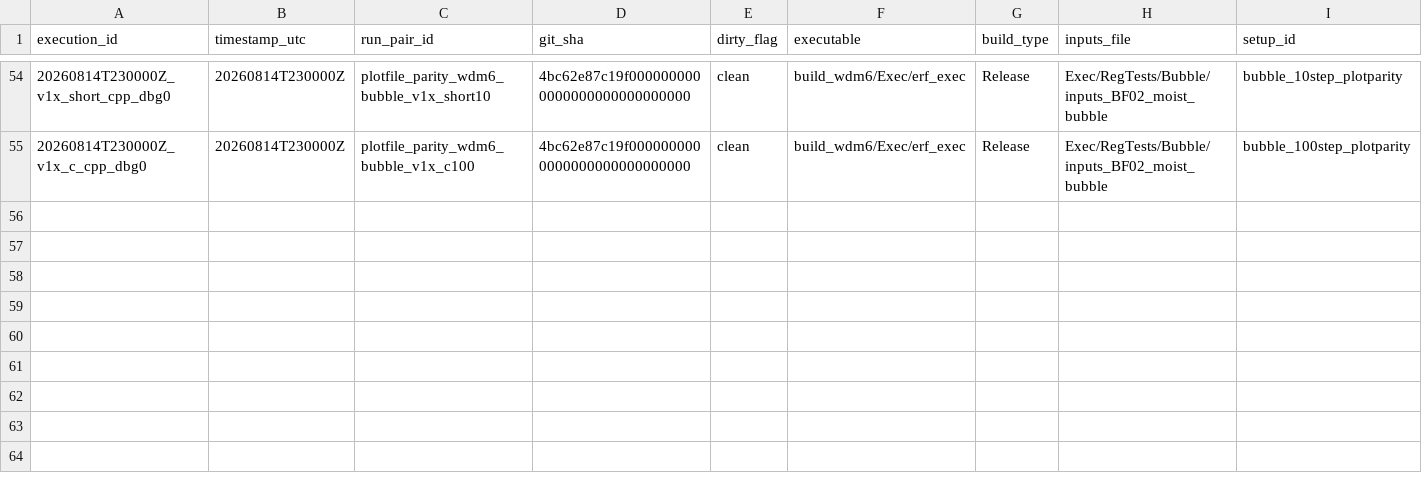
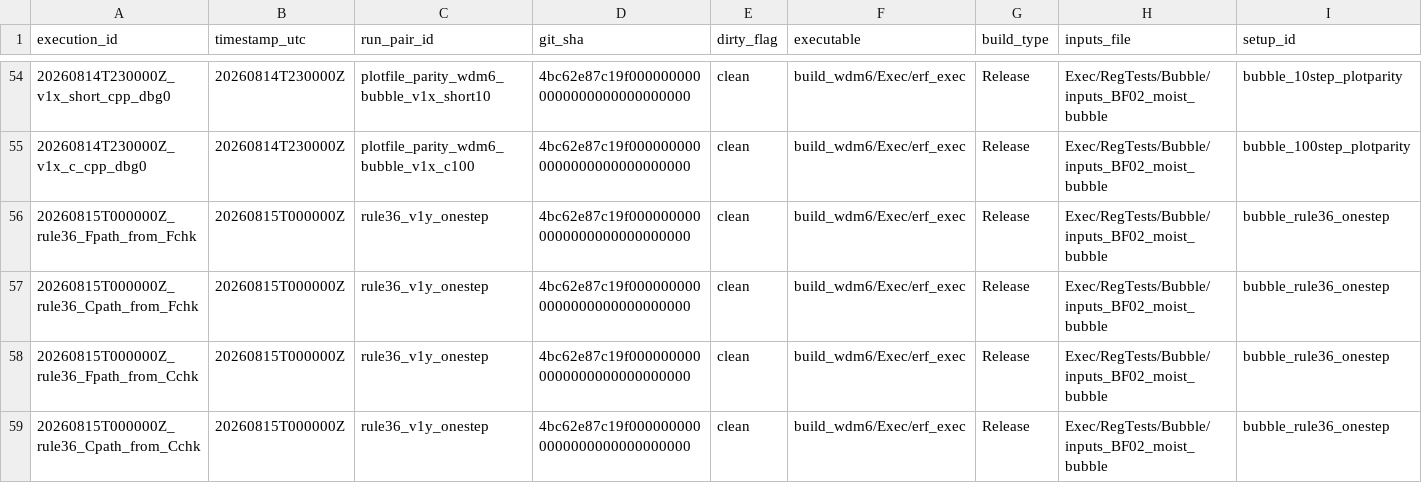
Before and after one commit to erf-model/ERF, a TSV file: Exec/.DevTests/fortran-to-cpp-microphysics/references/applications/wdm6/campaign_executions.tsv, drawn as a sheet; only a part is shown, gaps mark what is left out; rows hold the shown columns only; the diff names each change by its address in the sheet, - before the commit and + after, or states it on an @@ line.

Commit message:
Record the RULE36 restart-state matrix and unblock RULE37

```diff
--- a/Exec/.DevTests/fortran-to-cpp-microphysics/references/applications/wdm6/campaign_executions.tsv
+++ b/Exec/.DevTests/fortran-to-cpp-microphysics/references/applications/wdm6/campaign_executions.tsv
+row 56: 20260815T000000Z_rule36_Fpath_from_Fchk | 20260815T000000Z | rule36_v1y_onestep | 4bc62e87c19f0000000000000000000000000000 | clean | build_wdm6/Exec/erf_exec | Release | Exec/RegTests/Bubble/inputs_BF02_moist_bubble | bubble_rule36_onestep
+row 57: 20260815T000000Z_rule36_Cpath_from_Fchk | 20260815T000000Z | rule36_v1y_onestep | 4bc62e87c19f0000000000000000000000000000 | clean | build_wdm6/Exec/erf_exec | Release | Exec/RegTests/Bubble/inputs_BF02_moist_bubble | bubble_rule36_onestep
+row 58: 20260815T000000Z_rule36_Fpath_from_Cchk | 20260815T000000Z | rule36_v1y_onestep | 4bc62e87c19f0000000000000000000000000000 | clean | build_wdm6/Exec/erf_exec | Release | Exec/RegTests/Bubble/inputs_BF02_moist_bubble | bubble_rule36_onestep
+row 59: 20260815T000000Z_rule36_Cpath_from_Cchk | 20260815T000000Z | rule36_v1y_onestep | 4bc62e87c19f0000000000000000000000000000 | clean | build_wdm6/Exec/erf_exec | Release | Exec/RegTests/Bubble/inputs_BF02_moist_bubble | bubble_rule36_onestep
```
Also changed, not shown: Exec/.DevTests/fortran-to-cpp-microphysics/references/applications/wdm6/campaign_decisions.tsv, Exec/.DevTests/fortran-to-cpp-microphysics/references/applications/wdm6/campaign_validation_manifest.tsv.
